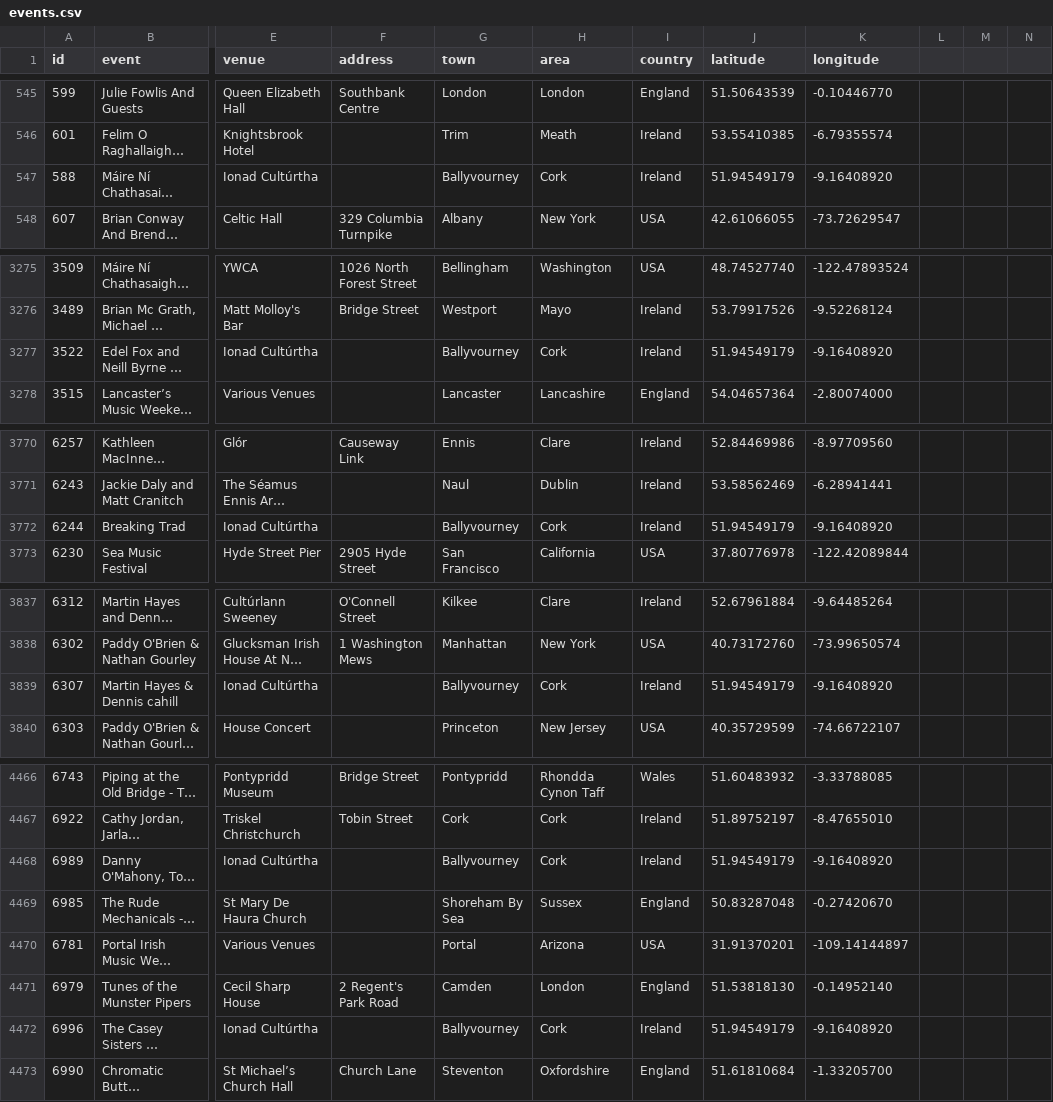
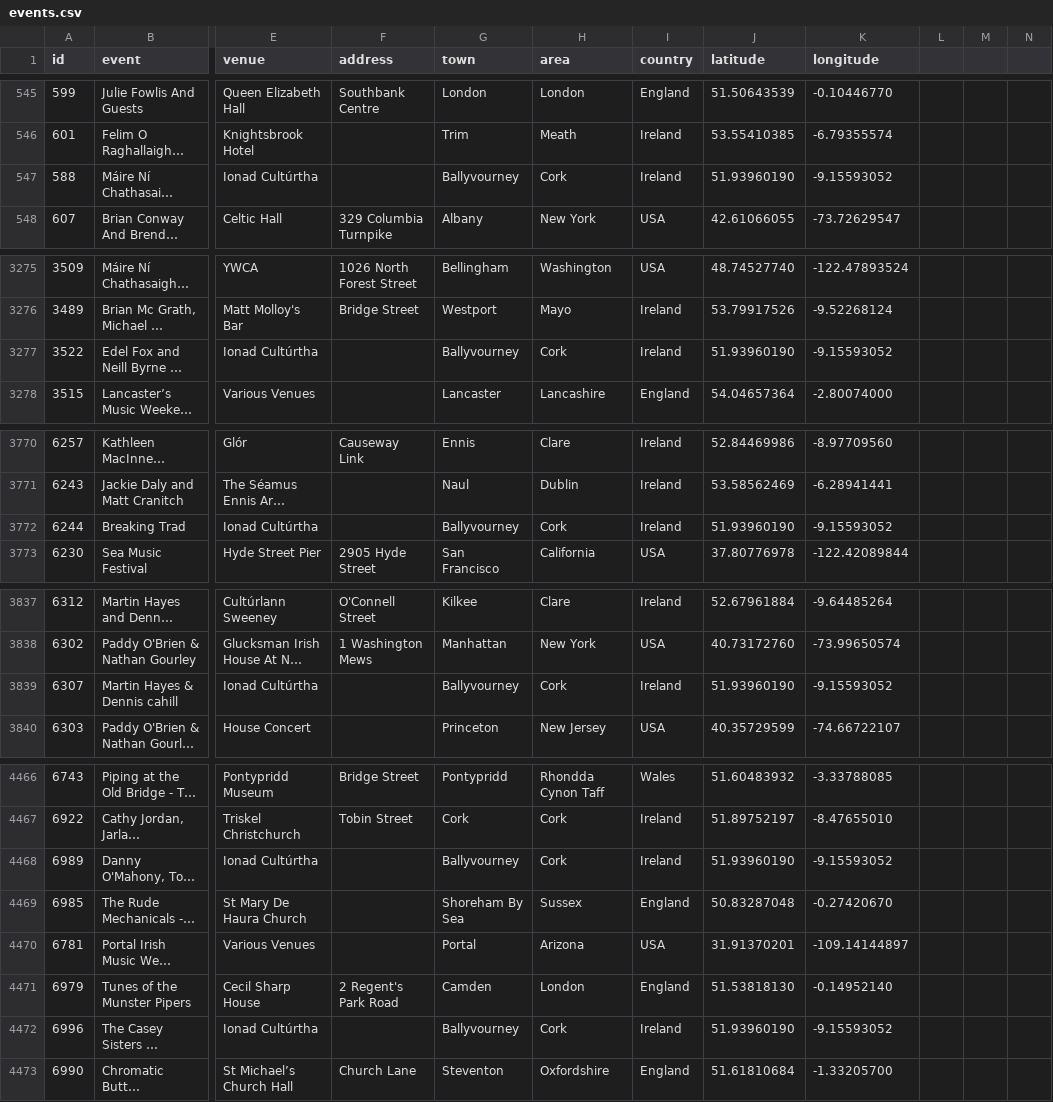
Before and after one commit to adactio/TheSession-data, a CSV file: csv/events.csv, drawn as a sheet; only a part is shown, gaps mark what is left out; long unchanged cells end in …; the diff covers the shown part only; the diff names each change by its address in the sheet, - before the commit and + after, or states it on an @@ line.

```diff
--- a/csv/events.csv
+++ b/csv/events.csv
-J547 (latitude): 51.94549179
+J547 (latitude): 51.93960190
-K547 (longitude): -9.16408920
+K547 (longitude): -9.15593052
-J3277 (latitude): 51.94549179
+J3277 (latitude): 51.93960190
-K3277 (longitude): -9.16408920
+K3277 (longitude): -9.15593052
-J3772 (latitude): 51.94549179
+J3772 (latitude): 51.93960190
-K3772 (longitude): -9.16408920
+K3772 (longitude): -9.15593052
-J3839 (latitude): 51.94549179
+J3839 (latitude): 51.93960190
-K3839 (longitude): -9.16408920
+K3839 (longitude): -9.15593052
-J4468 (latitude): 51.94549179
+J4468 (latitude): 51.93960190
-K4468 (longitude): -9.16408920
+K4468 (longitude): -9.15593052
-J4472 (latitude): 51.94549179
+J4472 (latitude): 51.93960190
-K4472 (longitude): -9.16408920
+K4472 (longitude): -9.15593052
```
Also changed, not shown: 5 added rows and 34 edited cells elsewhere in this file, csv/sessions.csv, 7 other files.
